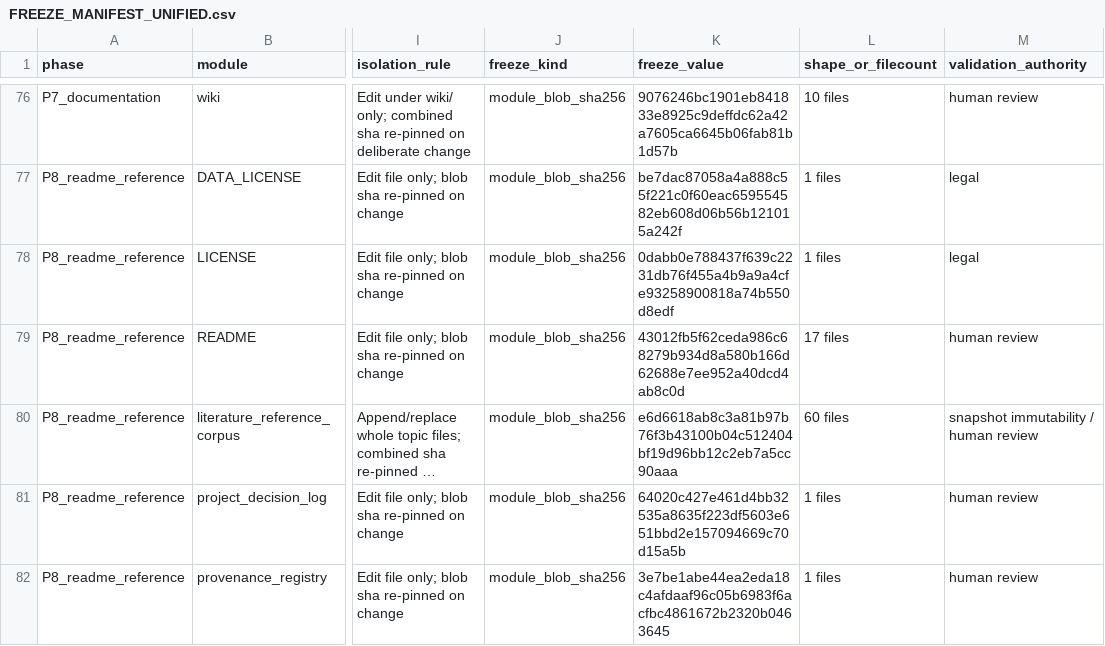
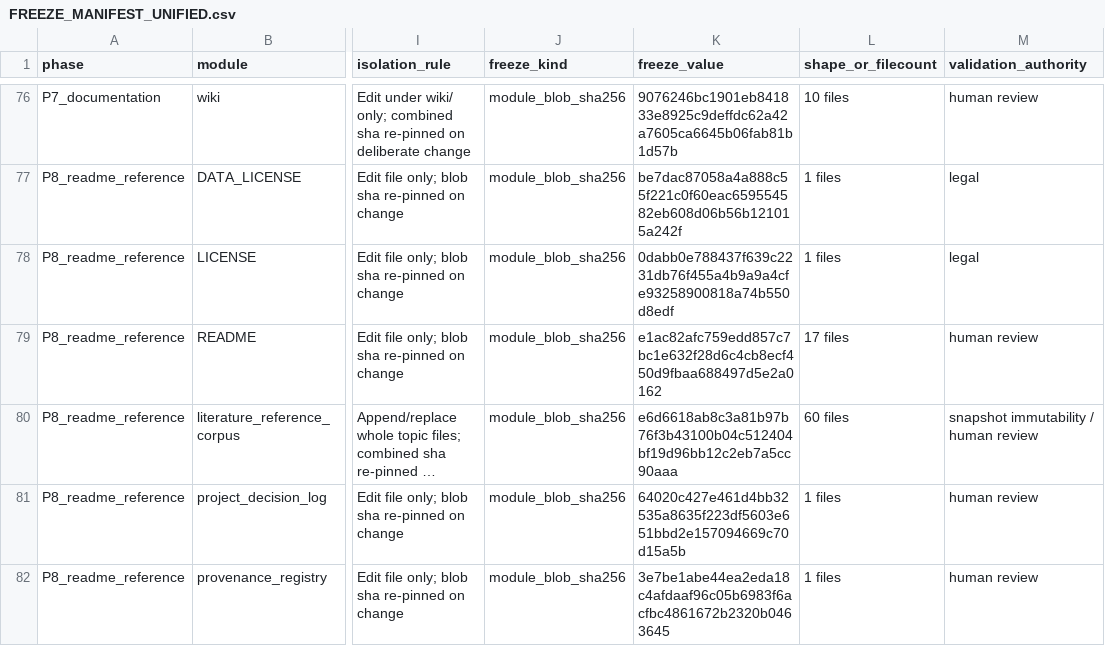
Before and after one commit to erichuang777777/GWT_perturbseq_analysis_2025, a CSV file: docs/structure/FREEZE_MANIFEST_UNIFIED.csv, drawn as a sheet; only a part is shown, gaps mark what is left out; long unchanged cells end in …; the diff names each change by its address in the sheet, - before the commit and + after, or states it on an @@ line.

Commit message:
Re-pin freeze after rebase onto dev-timeline figure refinements
README module blob shifted from upstream commits refining the dot-flow
figure and refreshing its static preview PNG (cf6d196, 0e082c9). Re-pinned;
unified 98/0, 24-pin 24 OK, full suite 305 passed / 1 skipped.

```diff
--- a/docs/structure/FREEZE_MANIFEST_UNIFIED.csv
+++ b/docs/structure/FREEZE_MANIFEST_UNIFIED.csv
-K79 (freeze_value): 43012fb5f62ceda986c68279b934d8a580b166d62688e7ee952a40dcd4ab8c0d
+K79 (freeze_value): e1ac82afc759edd857c7bc1e632f28d6c4cb8ecf450d9fbaa688497d5e2a0162
```
